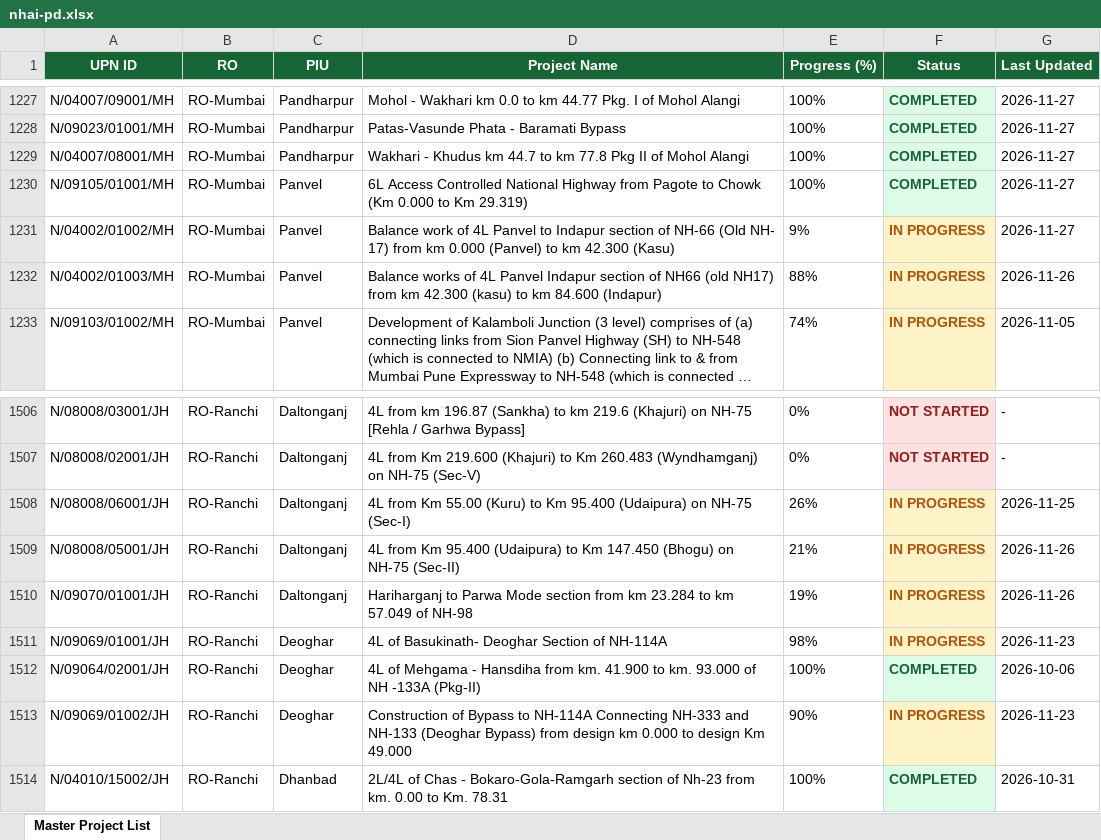
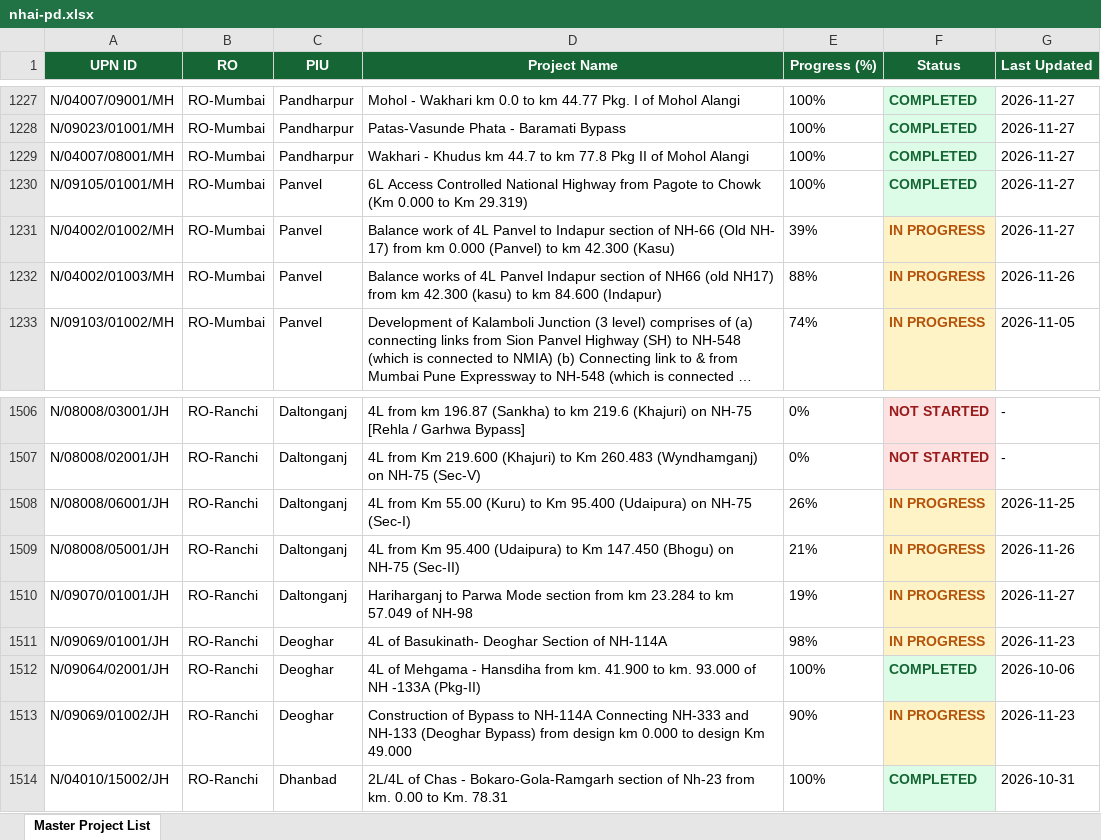
Before and after one commit to manojcivil2017-bit/manojdashboard, an Excel workbook: history/2026-11-27/nhai-pd.xlsx, sheet Master Project List, drawn as a sheet; only a part is shown, gaps mark what is left out; long unchanged cells end in …; values as stored, in another font and other column widths than the file's, no borders; the diff covers the shown part only; the diff names each change by its address in the sheet, - before the commit and + after, or states it on an @@ line.

```diff
--- a/history/2026-11-27/nhai-pd.xlsx (sheet Master Project List)
+++ b/history/2026-11-27/nhai-pd.xlsx (sheet Master Project List)
-E1231 (Progress (%)): 9%
+E1231 (Progress (%)): 39%
-G1510 (Last Updated): 2026-11-26
+G1510 (Last Updated): 2026-11-27
```
Also changed, not shown: 24 edited cells and cell formats elsewhere in this sheet, history/2026-11-27/morth-aeie.xlsx, history/2026-11-27/nhidcl-aeie.xlsx, 6 other files.
